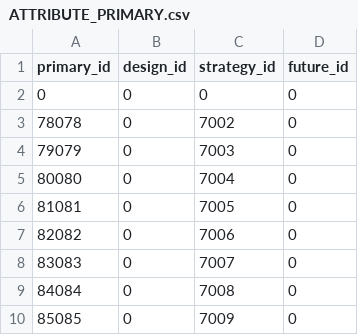
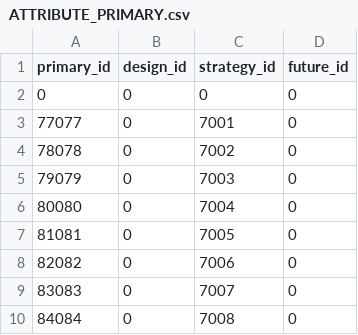
Before and after one commit to milocortes/cb_ssp_refac, a CSV file: data/ssp_model_results/iran_tornado/ATTRIBUTE_PRIMARY.csv, drawn as a sheet; only a part is shown; the shorter side is filled out with more unchanged rows; the diff names each change by its address in the sheet, - before the commit and + after, or states it on an @@ line.

Commit message:
actualiza datos ssp iran tornado

```diff
--- a/data/ssp_model_results/iran_tornado/ATTRIBUTE_PRIMARY.csv
+++ b/data/ssp_model_results/iran_tornado/ATTRIBUTE_PRIMARY.csv
+row 3: 77077 | 0 | 7001 | 0
```
Also changed, not shown: 1 other file.
